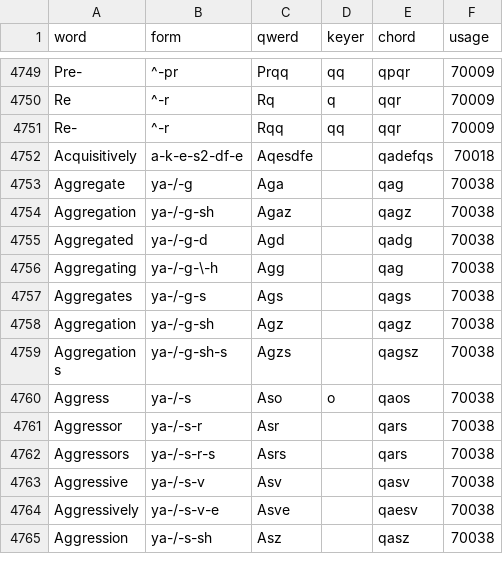
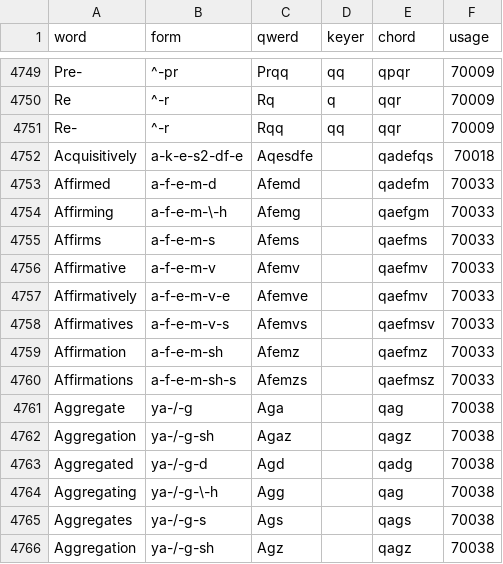
Before and after one commit to codepoke-kk/qwertigraphy, a CSV file: qwertigraph/dictionaries/anniversary_supplement.csv, drawn as a sheet; only a part is shown, gaps mark what is left out; the shorter side is filled out with more unchanged rows.

```diff
--- a/qwertigraph/dictionaries/anniversary_supplement.csv
+++ b/qwertigraph/dictionaries/anniversary_supplement.csv
@@ -4752,2 +4752,10 @@ Re-,^-r,Rqq,qq,qqr,70009
 Acquisitively,a-k-e-s2-df-e,Aqesdfe,,qadefqs,70018
+Affirmed,a-f-e-m-d,Afemd,,qadefm,70033
+Affirming,a-f-e-m-\-h,Afemg,,qaefgm,70033
+Affirms,a-f-e-m-s,Afems,,qaefms,70033
+Affirmative,a-f-e-m-v,Afemv,,qaefmv,70033
+Affirmatively,a-f-e-m-v-e,Afemve,,qaefmv,70033
+Affirmatives,a-f-e-m-v-s,Afemvs,,qaefmsv,70033
+Affirmation,a-f-e-m-sh,Afemz,,qaefmz,70033
+Affirmations,a-f-e-m-sh-s,Afemzs,,qaefmsz,70033
 Aggregate,ya-/-g,Aga,,qag,70038
```
Also changed, not shown: qwertigraph/dictionaries/anniversary_cmu.csv.
